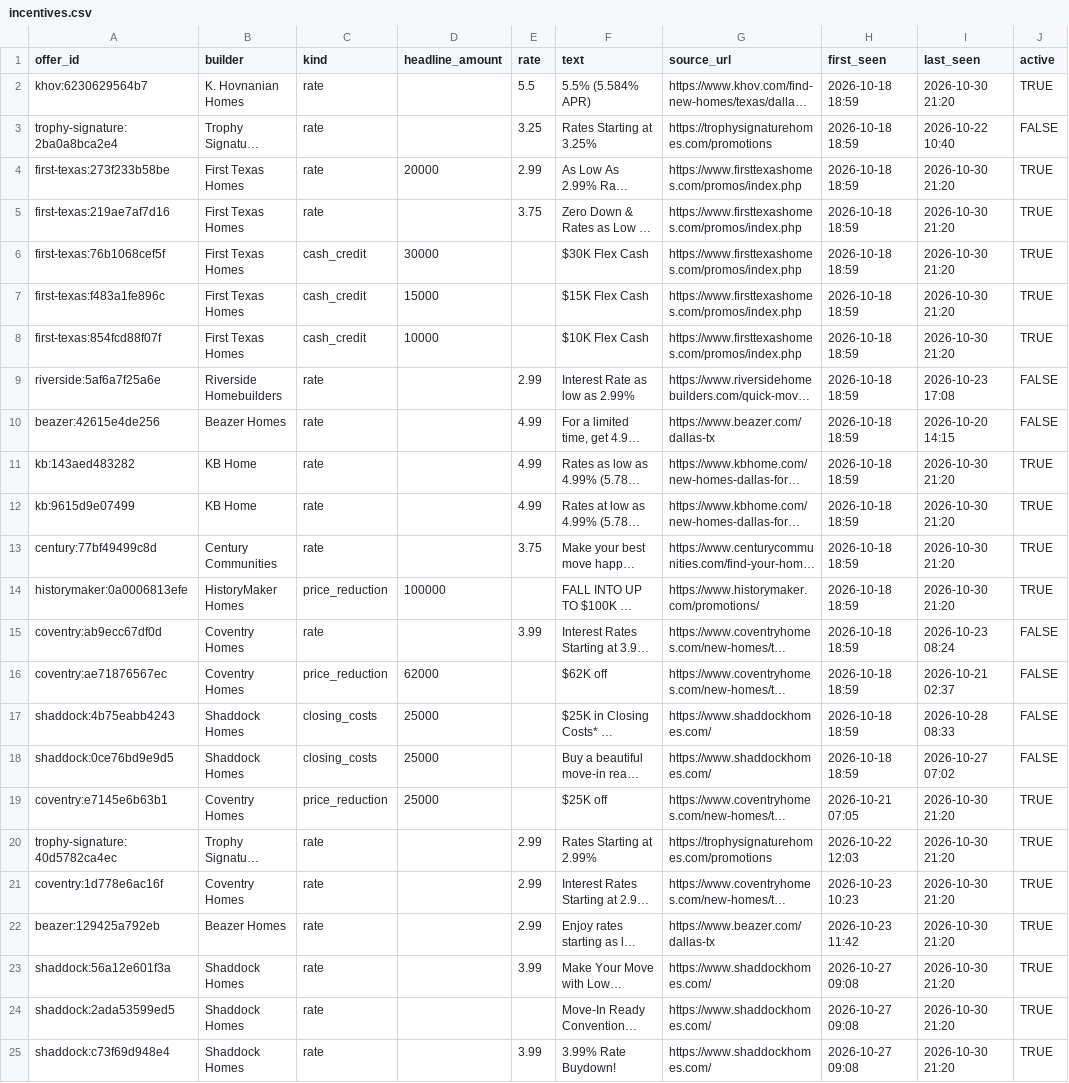
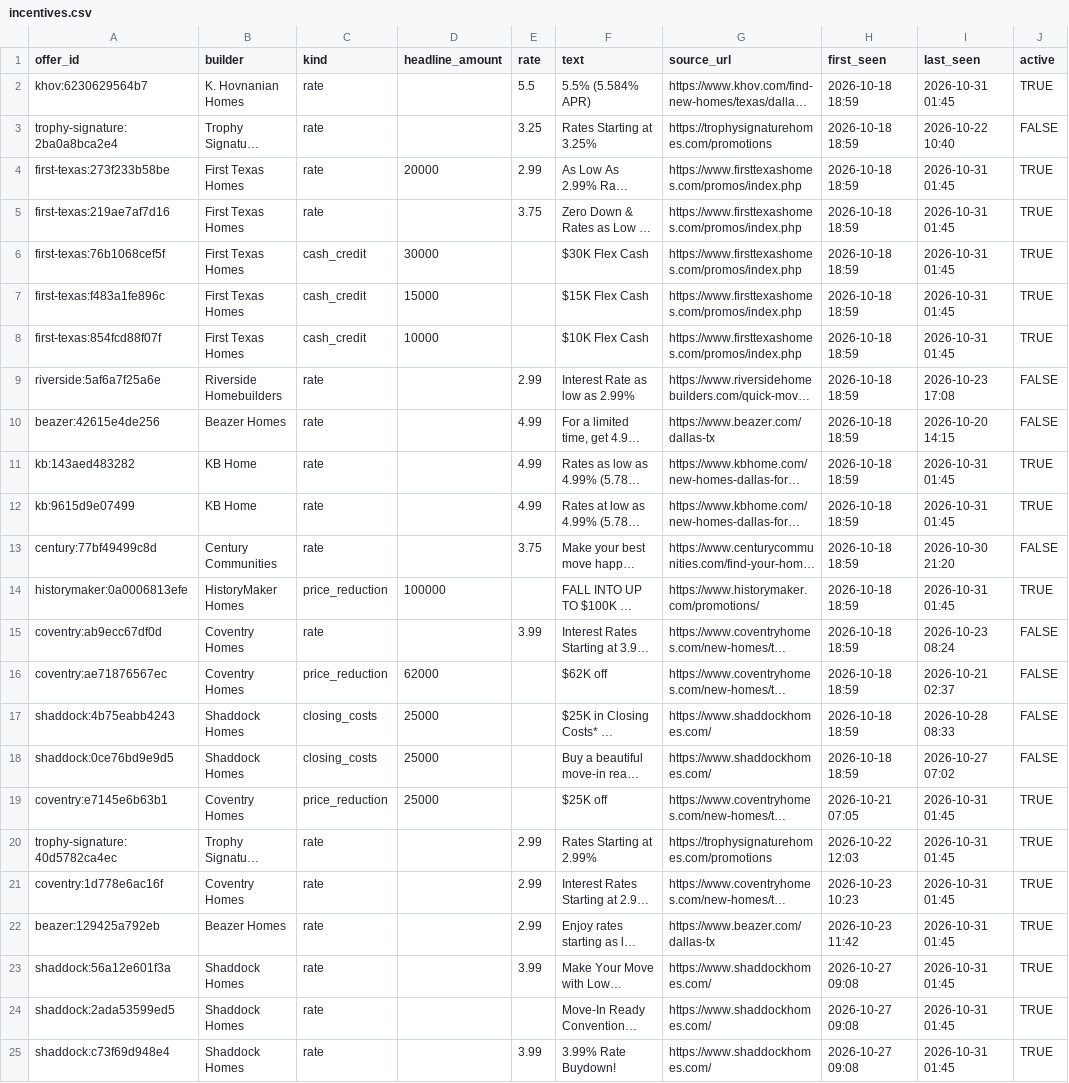
Before and after one commit to Crutledge13/dfw-builder-tracker, a CSV file: docs/data/incentives.csv, drawn as a sheet; long unchanged cells end in …; the diff names each change by its address in the sheet, - before the commit and + after, or states it on an @@ line.

```diff
--- a/docs/data/incentives.csv
+++ b/docs/data/incentives.csv
-I2 (last_seen): 2026-10-30 21:20
+I2 (last_seen): 2026-10-31 01:45
-I4:I8 (last_seen): 2026-10-30 21:20
+I4:I8 (last_seen): 2026-10-31 01:45
-I11:I12 (last_seen): 2026-10-30 21:20
+I11:I12 (last_seen): 2026-10-31 01:45
-J13 (active): TRUE
+J13 (active): FALSE
-I14 (last_seen): 2026-10-30 21:20
+I14 (last_seen): 2026-10-31 01:45
-I19:I25 (last_seen): 2026-10-30 21:20
+I19:I25 (last_seen): 2026-10-31 01:45
```
Also changed, not shown: docs/data/new_homes.csv, docs/data/run_log.csv, 22 other files.
